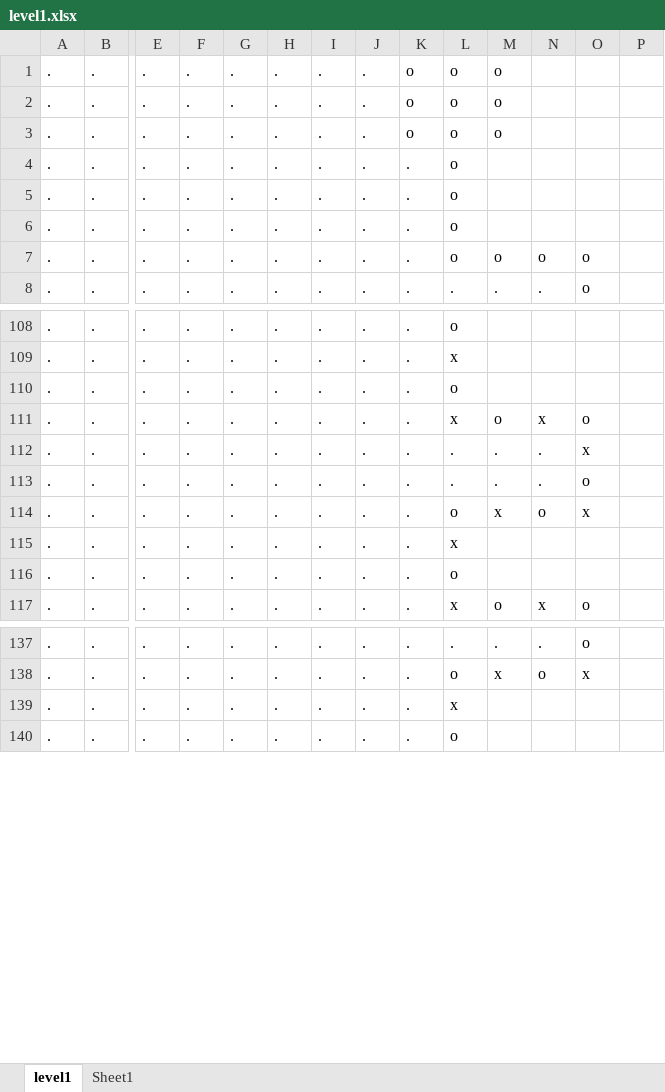
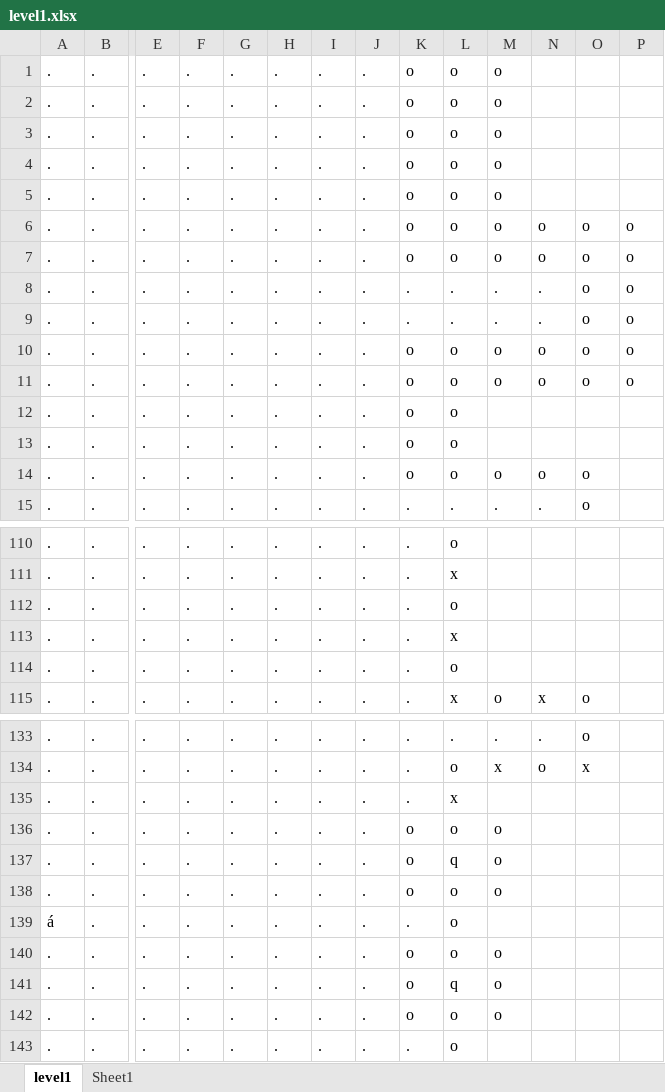
Before and after one commit to TrikVetra/Indiana, an Excel workbook: Indiana/level1.xlsx, sheet level1, drawn as a sheet; only a part is shown, gaps mark what is left out; values as stored, in another font and other column widths than the file's, no borders; removed rows and columns are numbered as before the commit, all else as after; rows hold the shown columns only; the diff covers the shown part only; the diff names each change by its address in the sheet, - before the commit and + after, or states it on an @@ line.

```diff
--- a/Indiana/level1.xlsx (sheet level1)
+++ b/Indiana/level1.xlsx (sheet level1)
+row 4: . | . | . | . | . | . | . | . | o | o | o
+row 5: . | . | . | . | . | . | . | . | o | o | o
-K6: .
+K6: o
-M6: (empty)
+M6: o
-N6: (empty)
+N6: o
-O6: (empty)
+O6: o
-P6: (empty)
+P6: o
+row 7: . | . | . | . | . | . | . | . | o | o | o | o | o | o
+row 8: . | . | . | . | . | . | . | . | . | . | . | . | o | o
+row 9: . | . | . | . | . | . | . | . | . | . | . | . | o | o
+row 10: . | . | . | . | . | . | . | . | o | o | o | o | o | o
+row 11: . | . | . | . | . | . | . | . | o | o | o | o | o | o
-K12:K14: .
+K12:K14: o
-row 111: . | . | . | . | . | . | . | . | . | x | o | x | o
-row 112: . | . | . | . | . | . | . | . | . | . | . | . | x
-row 113: . | . | . | . | . | . | . | . | . | . | . | . | o
-row 114: . | . | . | . | . | . | . | . | . | o | x | o | x
+row 136: . | . | . | . | . | . | . | . | o | o | o
+row 137: . | . | . | . | . | . | . | . | o | q | o
+row 138: . | . | . | . | . | . | . | . | o | o | o
+row 139: á | . | . | . | . | . | . | . | . | o
+row 140: . | . | . | . | . | . | . | . | o | o | o
+row 141: . | . | . | . | . | . | . | . | o | q | o
+row 142: . | . | . | . | . | . | . | . | o | o | o
```
Also changed, not shown: 3 added rows, 10 removed rows and 84 edited cells elsewhere in this sheet, 18 other files.
